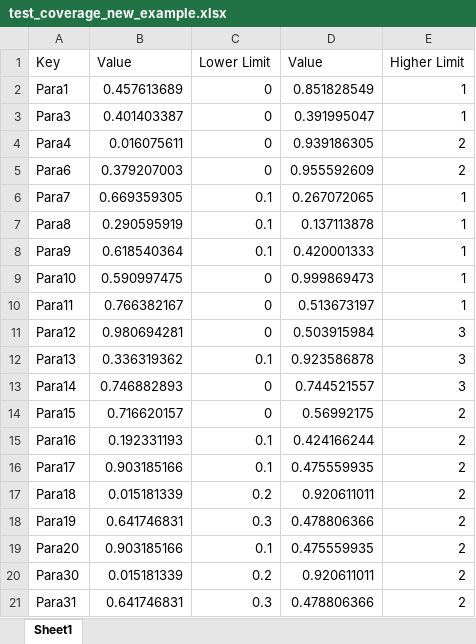
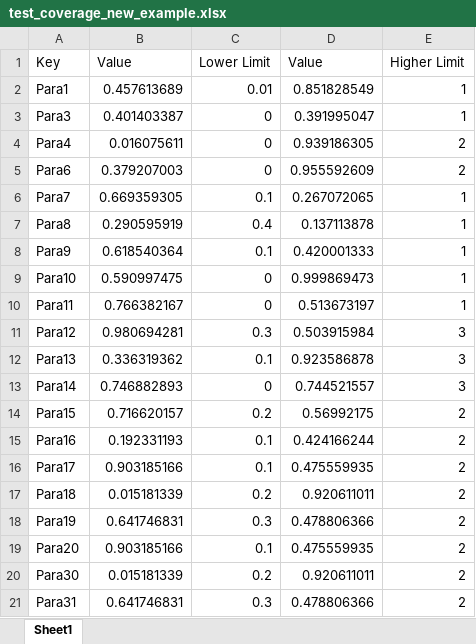
Before and after one commit to Effend-Wang/Data_Analysis, an Excel workbook: example/test_coverage_new_example.xlsx, sheet Sheet1, drawn as a sheet; values as stored, in another font and other column widths than the file's, no borders; the diff names each change by its address in the sheet, - before the commit and + after, or states it on an @@ line.

Commit message:
Data Analysis v0.7 develop

```diff
--- a/example/test_coverage_new_example.xlsx (sheet Sheet1)
+++ b/example/test_coverage_new_example.xlsx (sheet Sheet1)
-C2 (Lower Limit): 0
+C2 (Lower Limit): 0.01
-C7 (Lower Limit): 0.1
+C7 (Lower Limit): 0.4
-C11 (Lower Limit): 0
+C11 (Lower Limit): 0.3
-C14 (Lower Limit): 0
+C14 (Lower Limit): 0.2
```
Also changed, not shown: 15 other files.
